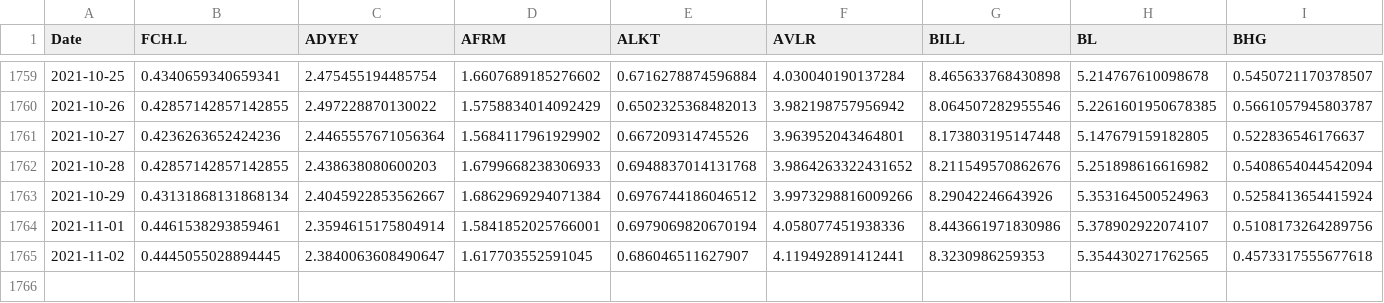
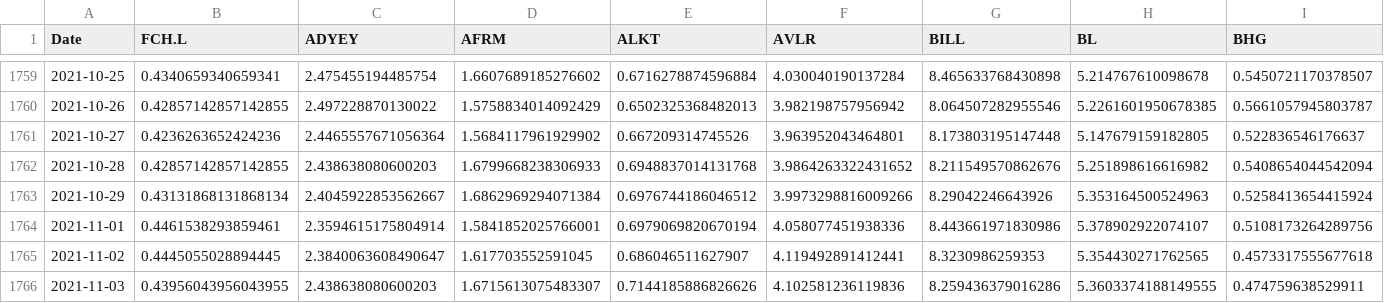
Before and after one commit to fprimecapital/findex, a CSV file: normalized_ft_comps.csv, drawn as a sheet; only a part is shown, gaps mark what is left out; rows hold the shown columns only; the diff names each change by its address in the sheet, - before the commit and + after, or states it on an @@ line.

Commit message:
committing files

```diff
--- a/normalized_ft_comps.csv
+++ b/normalized_ft_comps.csv
+row 1766: 2021-11-03 | 0.43956043956043955 | 2.438638080600203 | 1.6715613075483307 | 0.7144185886826626 | 4.102581236119836 | 8.259436379016286 | 5.3603374188149555 | 0.474759638529911
```
